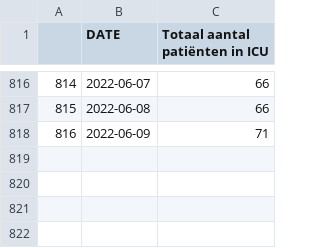
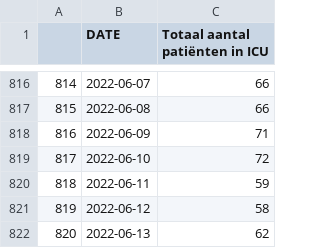
Before and after one commit to journinho/sciensano-covid-19, a CSV file: 4_total_icu.csv, drawn as a sheet; only a part is shown, gaps mark what is left out.

```diff
--- a/4_total_icu.csv
+++ b/4_total_icu.csv
@@ -818 +818,5 @@
 816,2022-06-09,71
+817,2022-06-10,72
+818,2022-06-11,59
+819,2022-06-12,58
+820,2022-06-13,62
```
Also changed, not shown: 1_besmettingen_zevendaags.csv, 2_positiviteitsratio.csv, 6 other files.
